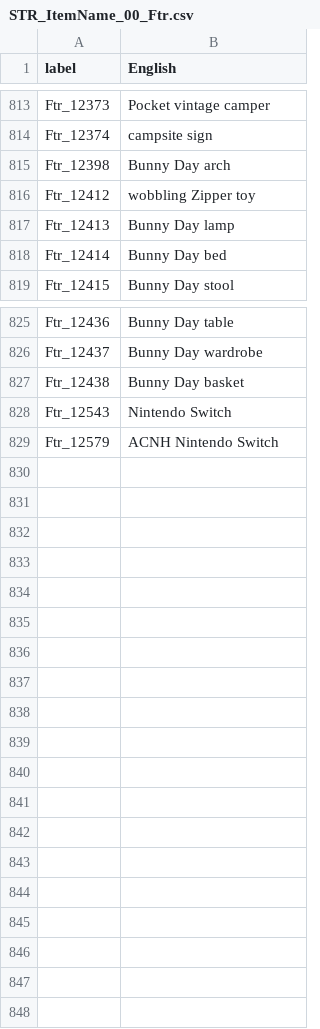
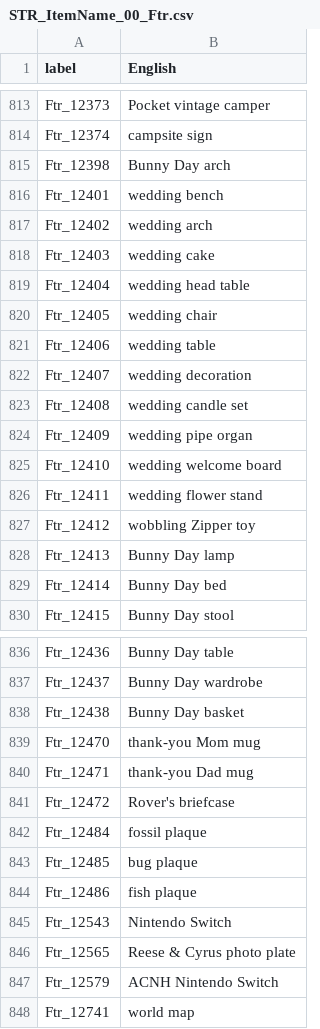
Before and after one commit to alexislours/acnh-strings-usen, a CSV file: Item/STR_ItemName_00_Ftr.csv, drawn as a sheet; only a part is shown, gaps mark what is left out; the diff covers the shown part only; the diff names each change by its address in the sheet, - before the commit and + after, or states it on an @@ line.

```diff
--- a/Item/STR_ItemName_00_Ftr.csv
+++ b/Item/STR_ItemName_00_Ftr.csv
+row 816: Ftr_12401 | wedding bench
+row 817: Ftr_12402 | wedding arch
+row 818: Ftr_12403 | wedding cake
+row 819: Ftr_12404 | wedding head table
+row 820: Ftr_12405 | wedding chair
+row 821: Ftr_12406 | wedding table
+row 822: Ftr_12407 | wedding decoration
+row 823: Ftr_12408 | wedding candle set
+row 824: Ftr_12409 | wedding pipe organ
+row 825: Ftr_12410 | wedding welcome board
+row 826: Ftr_12411 | wedding flower stand
+row 839: Ftr_12470 | thank-you Mom mug
+row 840: Ftr_12471 | thank-you Dad mug
+row 841: Ftr_12472 | Rover's briefcase
+row 842: Ftr_12484 | fossil plaque
+row 843: Ftr_12485 | bug plaque
+row 844: Ftr_12486 | fish plaque
+row 846: Ftr_12565 | Reese & Cyrus photo plate
+row 848: Ftr_12741 | world map
```
Also changed, not shown: 2 edited cells elsewhere in this file, Item/STR_ItemName_40_Plant.csv, Item/STR_ItemName_50_RoomWall.csv, 23 other files.
